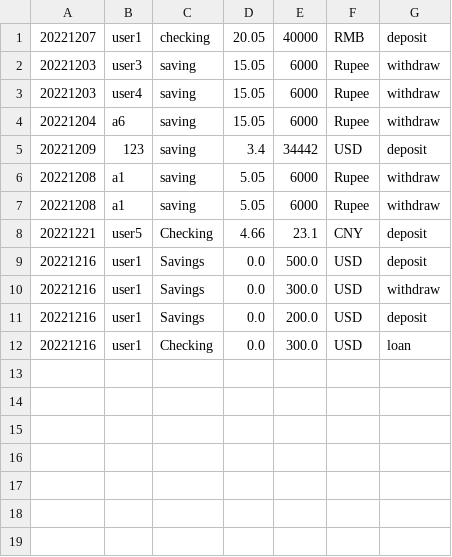
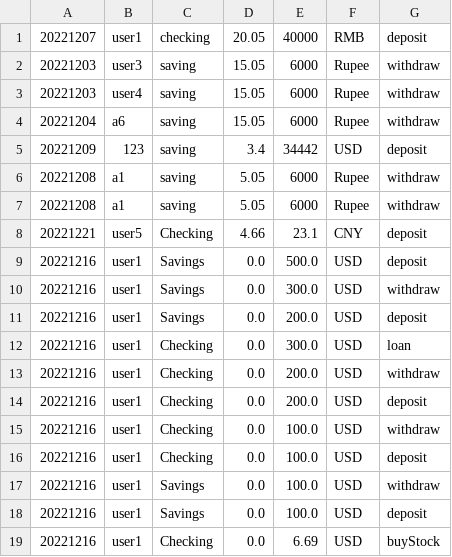
Before and after one commit to R1cardoo/bank_final_project, a CSV file: bankATM/src/csvfiles/transaction.csv, drawn as a sheet.

Commit message:
feat(): buy/sell stock and transfer money

```diff
--- a/bankATM/src/csvfiles/transaction.csv
+++ b/bankATM/src/csvfiles/transaction.csv
@@ -12 +12,8 @@
 20221216,user1,Checking,0.0,300.0,USD,loan,
+20221216,user1,Checking,0.0,200.0,USD,withdraw,
+20221216,user1,Checking,0.0,200.0,USD,deposit,
+20221216,user1,Checking,0.0,100.0,USD,withdraw,
+20221216,user1,Checking,0.0,100.0,USD,deposit,
+20221216,user1,Savings,0.0,100.0,USD,withdraw,
+20221216,user1,Savings,0.0,100.0,USD,deposit,
+20221216,user1,Checking,0.0,6.69,USD,buyStock,
```
Also changed, not shown: bankATM/out/production/bankATM/csvfiles/checkingAccount.csv, bankATM/out/production/bankATM/csvfiles/savingAccount.csv, 16 other files.
